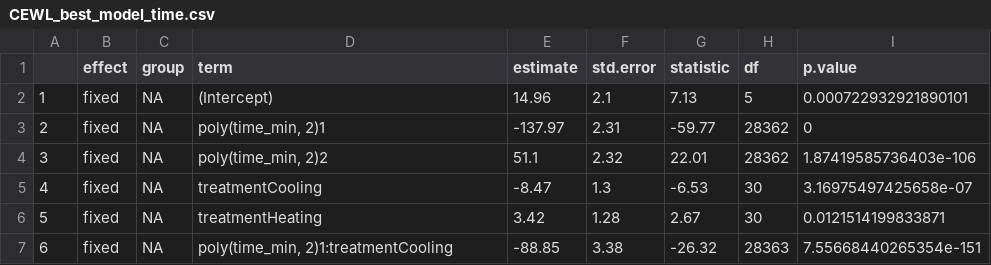
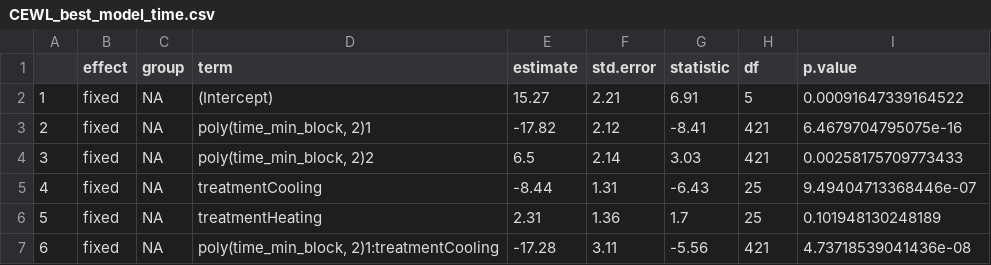
Before and after one commit to science-with-sav/Sceloporus_2021_immediate_changes, a CSV file: Results_Statistics/CEWL_best_model_time.csv, drawn as a sheet; only a part is shown; the diff covers the shown part only.

```diff
--- a/Results_Statistics/CEWL_best_model_time.csv
+++ b/Results_Statistics/CEWL_best_model_time.csv
@@ -1,7 +1,7 @@
 "","effect","group","term","estimate","std.error","statistic","df","p.value"
-"1","fixed",NA,"(Intercept)",14.96,2.1,7.13,5,0.000722932921890101
-"2","fixed",NA,"poly(time_min, 2)1",-137.97,2.31,-59.77,28362,0
-"3","fixed",NA,"poly(time_min, 2)2",51.1,2.32,22.01,28362,1.87419585736403e-106
-"4","fixed",NA,"treatmentCooling",-8.47,1.3,-6.53,30,3.16975497425658e-07
-"5","fixed",NA,"treatmentHeating",3.42,1.28,2.67,30,0.0121514199833871
-"6","fixed",NA,"poly(time_min, 2)1:treatmentCooling",-88.85,3.38,-26.32,28363,7.55668440265354e-151
+"1","fixed",NA,"(Intercept)",15.27,2.21,6.91,5,0.00091647339164522
+"2","fixed",NA,"poly(time_min_block, 2)1",-17.82,2.12,-8.41,421,6.4679704795075e-16
+"3","fixed",NA,"poly(time_min_block, 2)2",6.5,2.14,3.03,421,0.00258175709773433
+"4","fixed",NA,"treatmentCooling",-8.44,1.31,-6.43,25,9.49404713368446e-07
+"5","fixed",NA,"treatmentHeating",2.31,1.36,1.7,25,0.101948130248189
+"6","fixed",NA,"poly(time_min_block, 2)1:treatmentCooling",-17.28,3.11,-5.56,421,4.73718539041436e-08
```
Also changed, not shown: 21 edited cells elsewhere in this file, Results_Statistics/CEWL_best_model_clotemp.csv, Results_Statistics/CEWL_best_model_dorstemp.csv, 11 other files.
